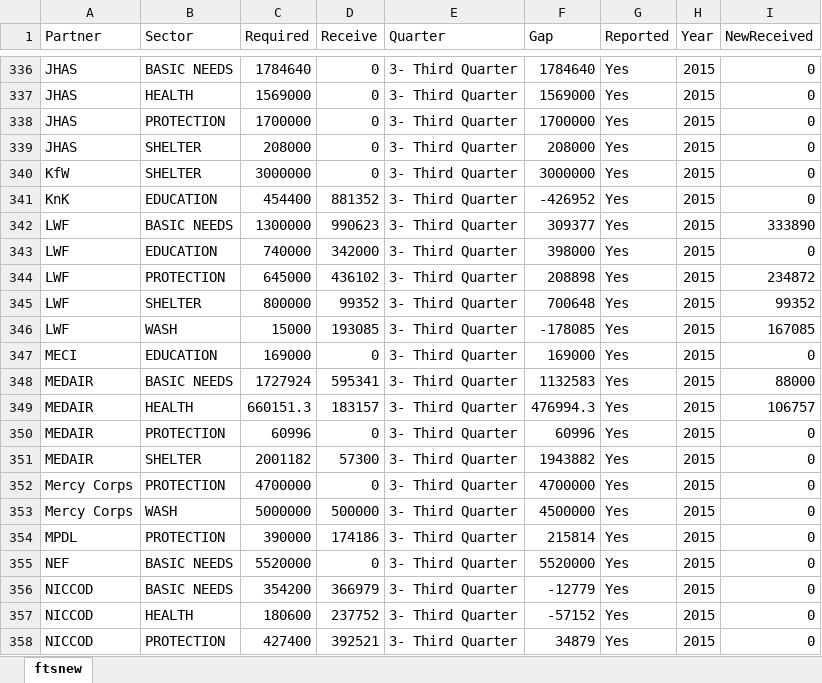
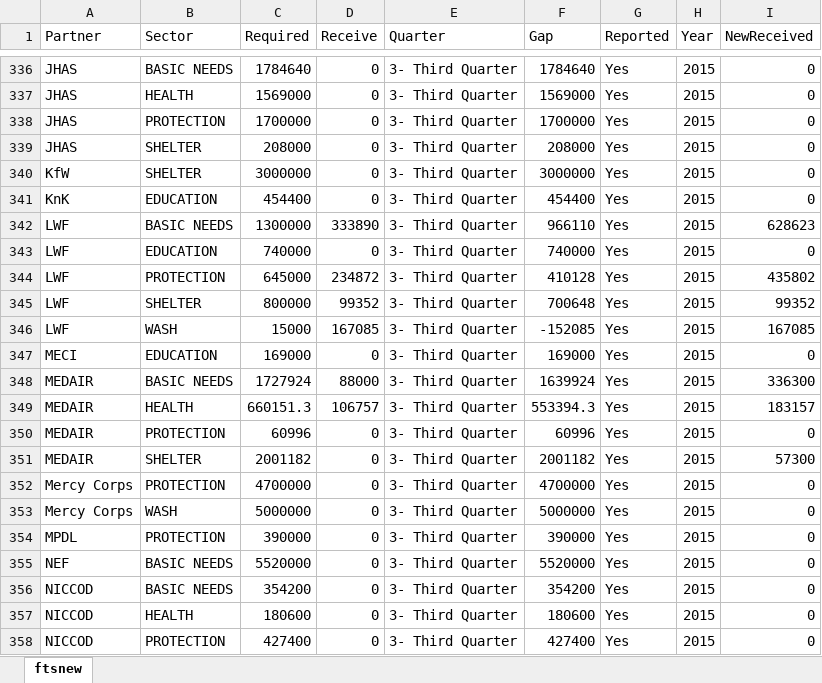
Before and after one commit to unhcr-syria/FTS, an Excel workbook: data/ftsnewcal.xlsx, sheet ftsnew, drawn as a sheet; only a part is shown, gaps mark what is left out; values as stored, in another font and other column widths than the file's, no borders; the diff covers the shown part only; the diff names each change by its address in the sheet, - before the commit and + after, or states it on an @@ line.

```diff
--- a/data/ftsnewcal.xlsx (sheet ftsnew)
+++ b/data/ftsnewcal.xlsx (sheet ftsnew)
-D341 (Receive): 881352
+D341 (Receive): 0
-F341 (Gap): -426952
+F341 (Gap): 454400
-D342 (Receive): 990623
+D342 (Receive): 333890
-F342 (Gap): 309377
+F342 (Gap): 966110
-I342 (NewReceived): 333890
+I342 (NewReceived): 628623
-D343 (Receive): 342000
+D343 (Receive): 0
-F343 (Gap): 398000
+F343 (Gap): 740000
-D344 (Receive): 436102
+D344 (Receive): 234872
-F344 (Gap): 208898
+F344 (Gap): 410128
-I344 (NewReceived): 234872
+I344 (NewReceived): 435802
-D346 (Receive): 193085
+D346 (Receive): 167085
-F346 (Gap): -178085
+F346 (Gap): -152085
-D348 (Receive): 595341
+D348 (Receive): 88000
-F348 (Gap): 1132583
+F348 (Gap): 1639924
-I348 (NewReceived): 88000
+I348 (NewReceived): 336300
-D349 (Receive): 183157
+D349 (Receive): 106757
-F349 (Gap): 476994.3
+F349 (Gap): 553394.3
-I349 (NewReceived): 106757
+I349 (NewReceived): 183157
-D351 (Receive): 57300
+D351 (Receive): 0
-F351 (Gap): 1943882
+F351 (Gap): 2001182
-I351 (NewReceived): 0
+I351 (NewReceived): 57300
-D353 (Receive): 500000
+D353 (Receive): 0
-F353 (Gap): 4500000
+F353 (Gap): 5000000
-D354 (Receive): 174186
+D354 (Receive): 0
-F354 (Gap): 215814
+F354 (Gap): 390000
-D356 (Receive): 366979
+D356 (Receive): 0
-F356 (Gap): -12779
+F356 (Gap): 354200
-D357 (Receive): 237752
+D357 (Receive): 0
-F357 (Gap): -57152
+F357 (Gap): 180600
-D358 (Receive): 392521
+D358 (Receive): 0
-F358 (Gap): 34879
+F358 (Gap): 427400
```
Also changed, not shown: 656 edited cells elsewhere in this sheet, formulas that keep their value, 1 other file.
